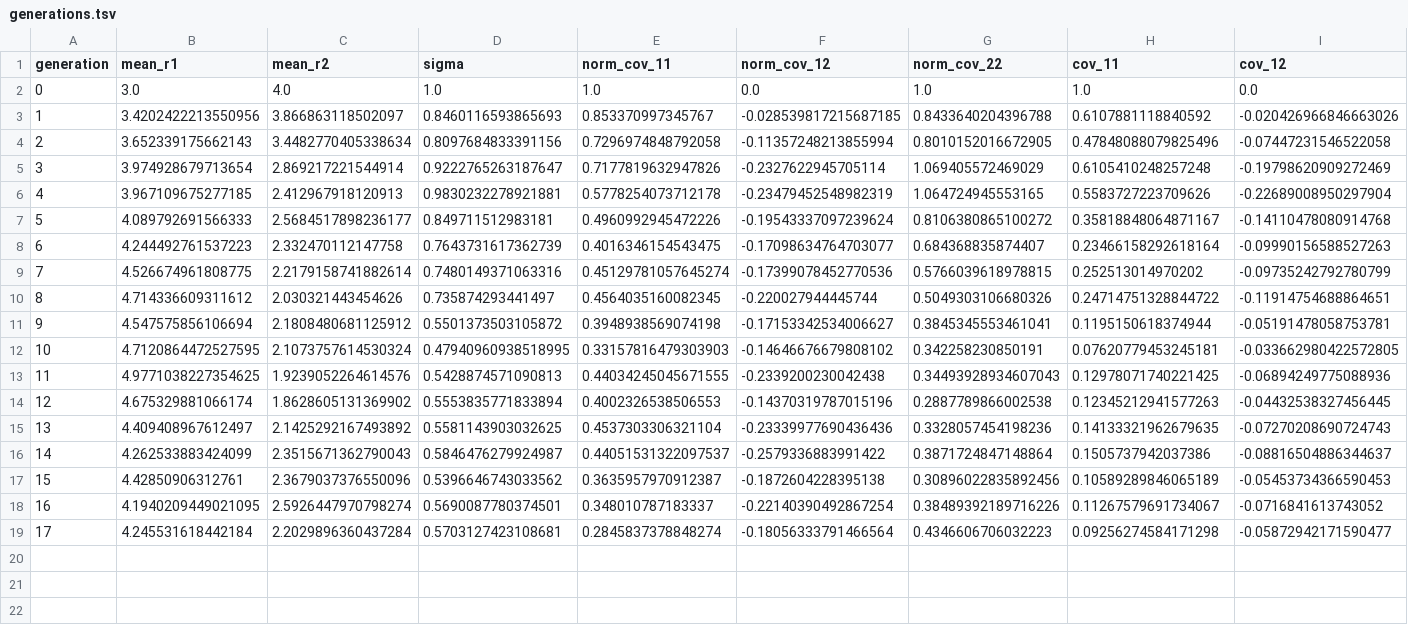
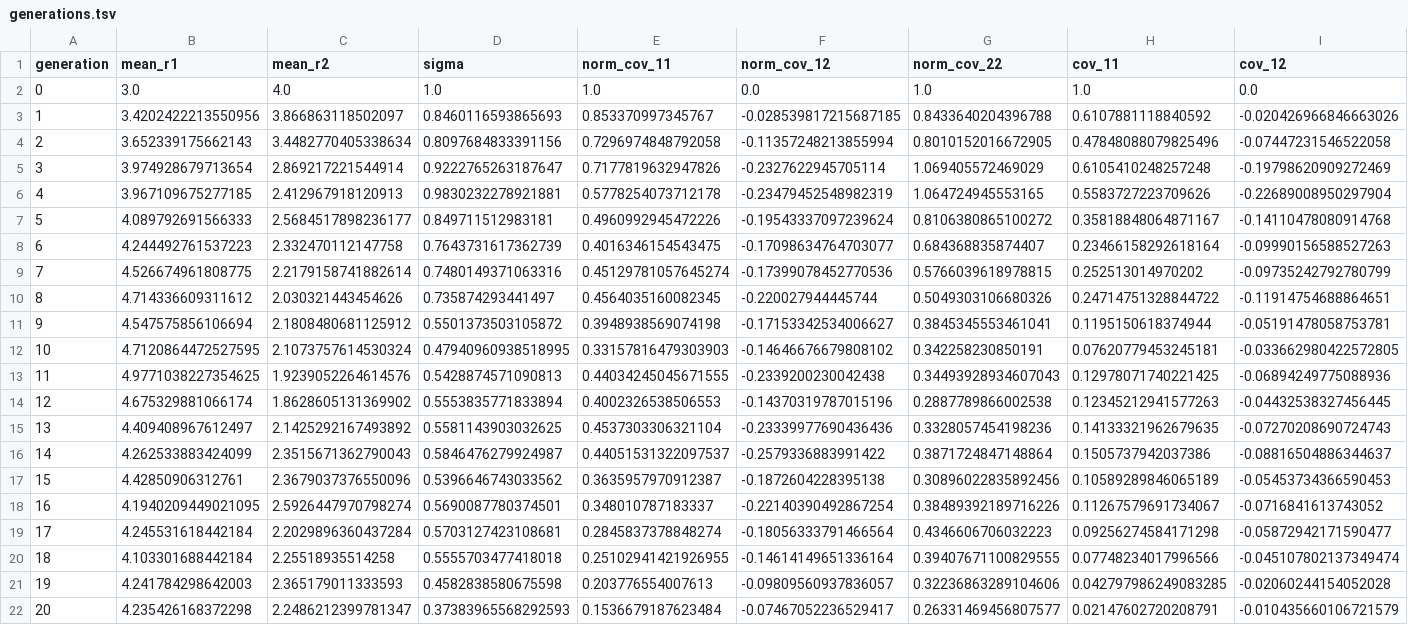
Before and after one commit to Roh-coder/newQFE, a TSV file: responsible_method_tests/reweighting/acute456_cmaes_10k_start_r3p000_r4p000_total_score_pop8_eval280_20260609_selected_bundle/generations.tsv, drawn as a sheet; only a part is shown; rows hold the shown columns only; the diff names each change by its address in the sheet, - before the commit and + after, or states it on an @@ line.

```diff
--- a/responsible_method_tests/reweighting/acute456_cmaes_10k_start_r3p000_r4p000_total_score_pop8_eval280_20260609_selected_bundle/generations.tsv
+++ b/responsible_method_tests/reweighting/acute456_cmaes_10k_start_r3p000_r4p000_total_score_pop8_eval280_20260609_selected_bundle/generations.tsv
+row 20: 18 | 4.103301688442184 | 2.25518935514258 | 0.5555703477418018 | 0.25102941421926955 | -0.14614149651336164 | 0.39407671100829555 | 0.07748234017996566 | -0.045107802137349474
+row 21: 19 | 4.241784298642003 | 2.365179011333593 | 0.4582838580675598 | 0.203776554007613 | -0.09809560937836057 | 0.32236863289104606 | 0.042797986249083285 | -0.02060244154052028
+row 22: 20 | 4.235426168372298 | 2.2486212399781347 | 0.37383965568292593 | 0.1536679187623484 | -0.07467052236529417 | 0.26331469456807577 | 0.02147602720208791 | -0.010435660106721579
```
Also changed, not shown: responsible_method_tests/reweighting/acute456_cmaes_10k_start_r3p000_r4p000_total_score_pop8_eval280_20260609_selected_bundle/evals.tsv, 4 other files.
